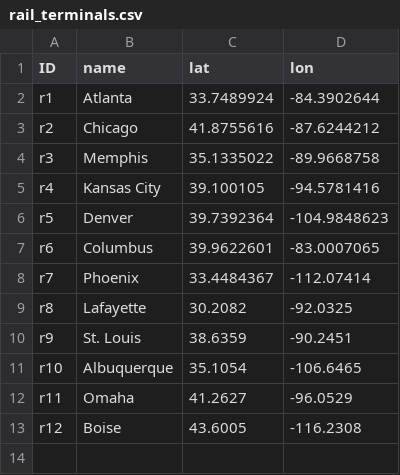
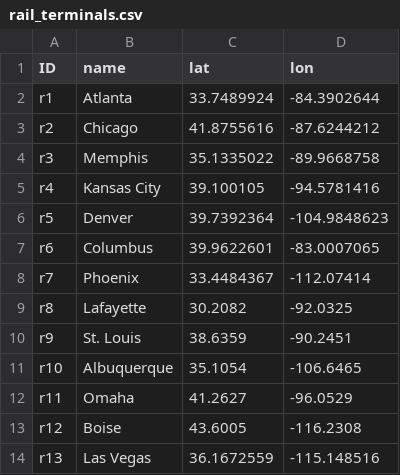
Before and after one commit to scm275/problem_sets_scm275, a CSV file: multiple_objectives_fin/rail_terminals.csv, drawn as a sheet.

```diff
--- a/multiple_objectives_fin/rail_terminals.csv
+++ b/multiple_objectives_fin/rail_terminals.csv
@@ -13 +13,2 @@ r11,Omaha,41.2627,-96.0529
 r12,Boise,43.6005,-116.2308
+r13,Las Vegas,36.1672559,-115.148516
```
Also changed, not shown: multiple_objectives_fin/ports.csv, 1 other file.
